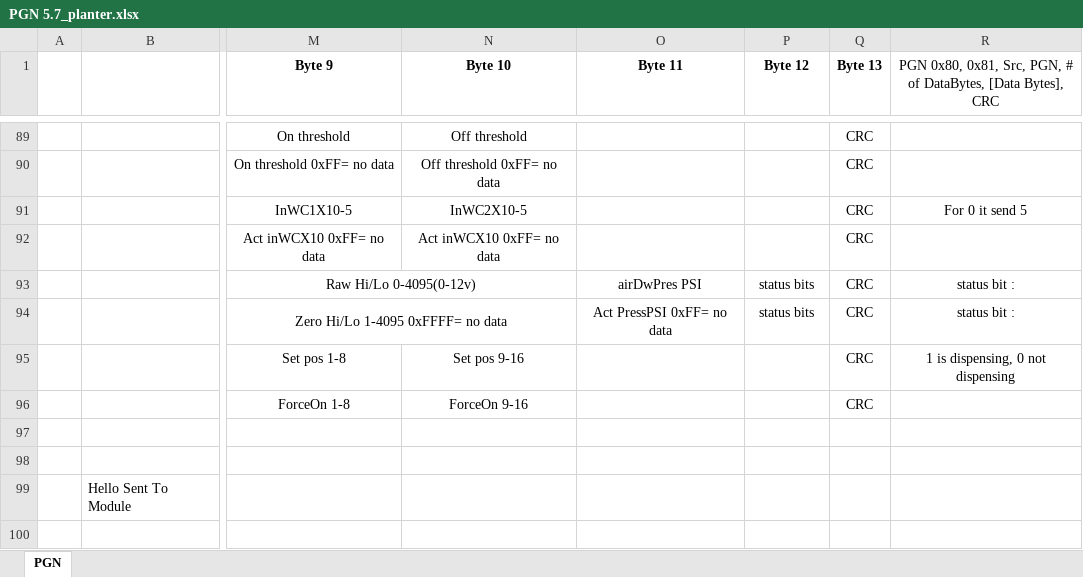
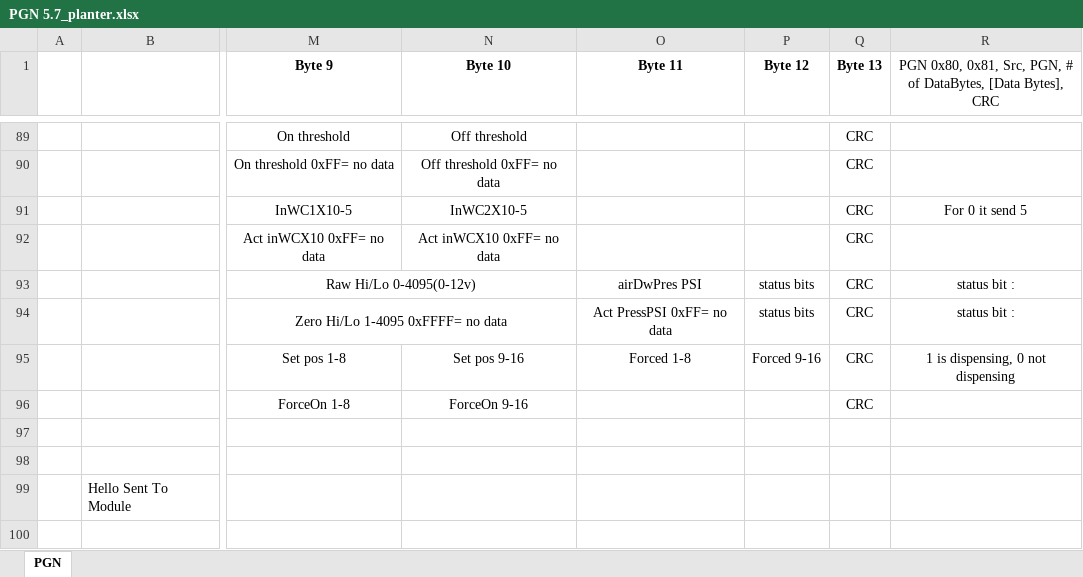
Before and after one commit to Pat-I/Planter-ECUs, an Excel workbook: PGN 5.7_planter.xlsx, sheet PGN, drawn as a sheet; only a part is shown, gaps mark what is left out; values as stored, in another font and other column widths than the file's, no borders; the diff names each change by its address in the sheet, - before the commit and + after, or states it on an @@ line.

```diff
--- a/PGN 5.7_planter.xlsx (sheet PGN)
+++ b/PGN 5.7_planter.xlsx (sheet PGN)
-O95 (Byte 11): (empty)
+O95 (Byte 11): Forced 1-8
-P95 (Byte 12): (empty)
+P95 (Byte 12): Forced 9-16
```
Also changed, not shown: 2 other files.
